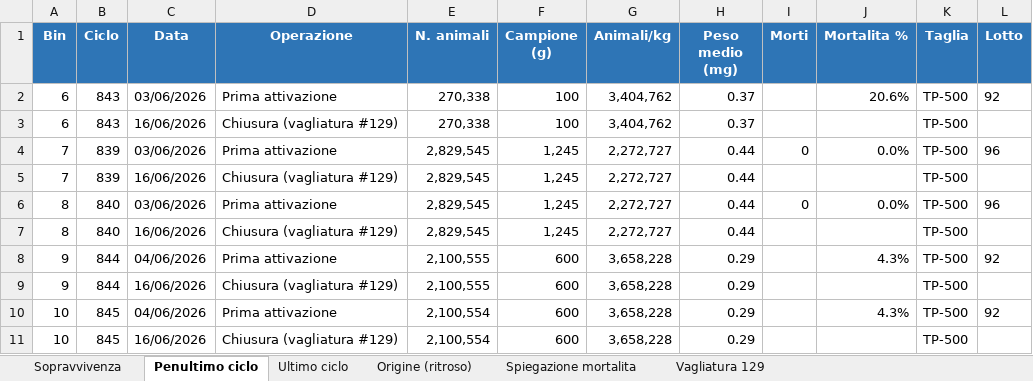
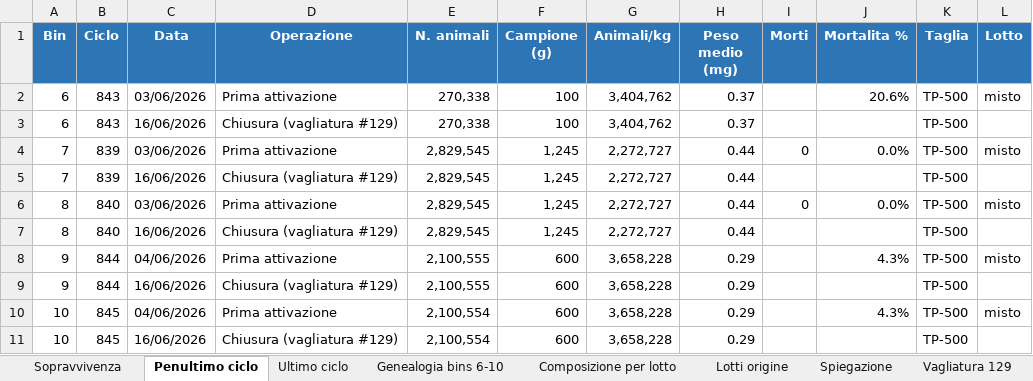
Before and after one commit to lagogl/FlupsyMarzo26, an Excel workbook: exports/Bins_CaPisani_6-10_ciclo_penultimo-ultimo.xlsx, sheet Penultimo ciclo, drawn as a sheet; values as stored, in another font and other column widths than the file's, no borders; the diff names each change by its address in the sheet, - before the commit and + after, or states it on an @@ line.

```diff
--- a/exports/Bins_CaPisani_6-10_ciclo_penultimo-ultimo.xlsx (sheet Penultimo ciclo)
+++ b/exports/Bins_CaPisani_6-10_ciclo_penultimo-ultimo.xlsx (sheet Penultimo ciclo)
-sheet tab: Origine (ritroso)
+sheet tab: Genealogia bins 6-10
-sheet tab: Spiegazione mortalita
+sheet tab: Composizione per lotto
+sheet tab: Lotti origine
+sheet tab: Spiegazione
-L2 (Lotto): 92
+L2 (Lotto): misto
-L4 (Lotto): 96
+L4 (Lotto): misto
-L6 (Lotto): 96
+L6 (Lotto): misto
-L8 (Lotto): 92
+L8 (Lotto): misto
-L10 (Lotto): 92
+L10 (Lotto): misto
```
Also changed, not shown: sheet Composizione per lotto, sheet Genealogia bins 6-10, sheet Ultimo ciclo, 1 other file.
